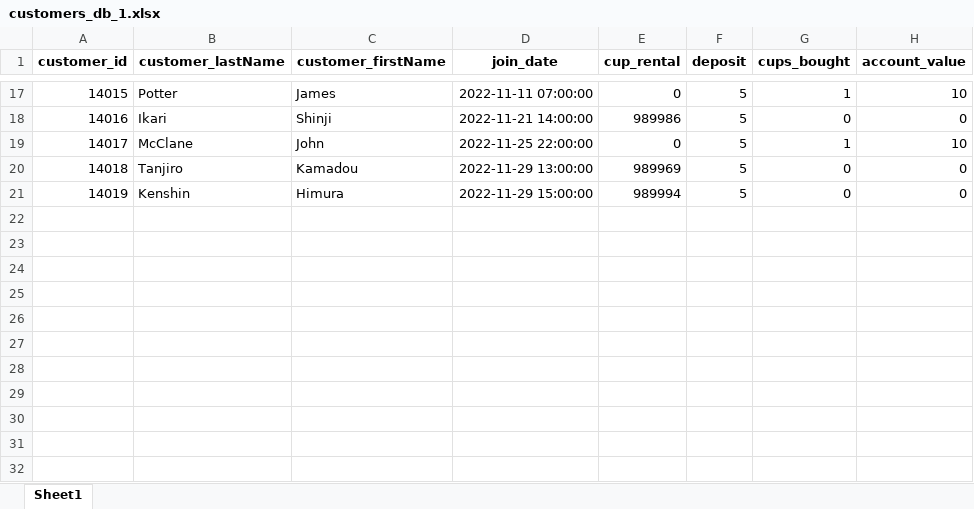
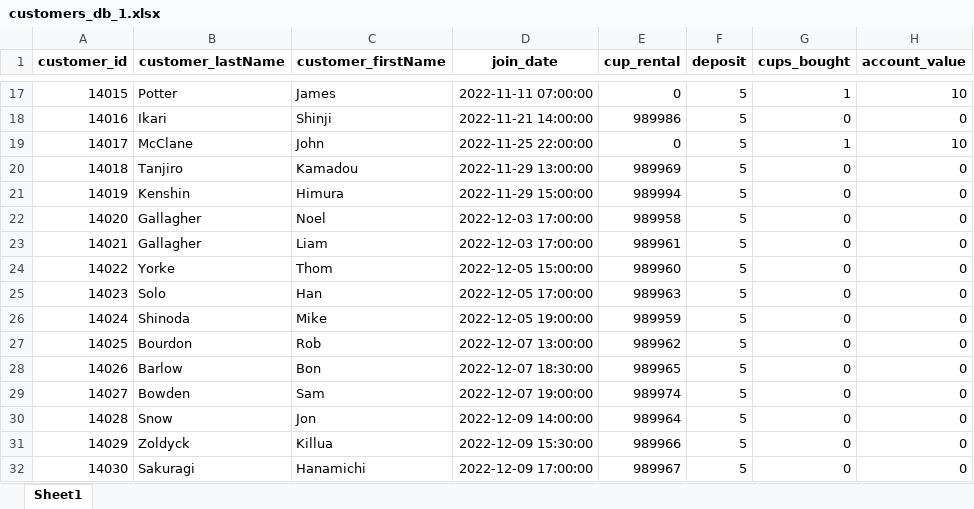
Before and after one commit to wafiakmal/HackDuke, an Excel workbook: raw_data/raw_artificial_dat/customers_db_1.xlsx, sheet Sheet1, drawn as a sheet; only a part is shown, gaps mark what is left out; values as stored, in another font and other column widths than the file's, no borders; table styles not drawn; the diff names each change by its address in the sheet, - before the commit and + after, or states it on an @@ line.

```diff
--- a/raw_data/raw_artificial_dat/customers_db_1.xlsx (sheet Sheet1)
+++ b/raw_data/raw_artificial_dat/customers_db_1.xlsx (sheet Sheet1)
+row 22: 14020 | Gallagher | Noel | 2022-12-03 17:00:00 | 989958 | 5 | 0 | 0
+row 23: 14021 | Gallagher | Liam | 2022-12-03 17:00:00 | 989961 | 5 | 0 | 0
+row 24: 14022 | Yorke | Thom | 2022-12-05 15:00:00 | 989960 | 5 | 0 | 0
+row 25: 14023 | Solo | Han | 2022-12-05 17:00:00 | 989963 | 5 | 0 | 0
+row 26: 14024 | Shinoda | Mike | 2022-12-05 19:00:00 | 989959 | 5 | 0 | 0
+row 27: 14025 | Bourdon | Rob | 2022-12-07 13:00:00 | 989962 | 5 | 0 | 0
+row 28: 14026 | Barlow | Bon | 2022-12-07 18:30:00 | 989965 | 5 | 0 | 0
+row 29: 14027 | Bowden | Sam | 2022-12-07 19:00:00 | 989974 | 5 | 0 | 0
+row 30: 14028 | Snow | Jon | 2022-12-09 14:00:00 | 989964 | 5 | 0 | 0
+row 31: 14029 | Zoldyck | Killua | 2022-12-09 15:30:00 | 989966 | 5 | 0 | 0
+row 32: 14030 | Sakuragi | Hanamichi | 2022-12-09 17:00:00 | 989967 | 5 | 0 | 0
```
Also changed, not shown: raw_data/raw_artificial_dat/cups_db_1.xlsx, raw_data/raw_artificial_dat/transaction_log_1.xlsx, 3 other files.
